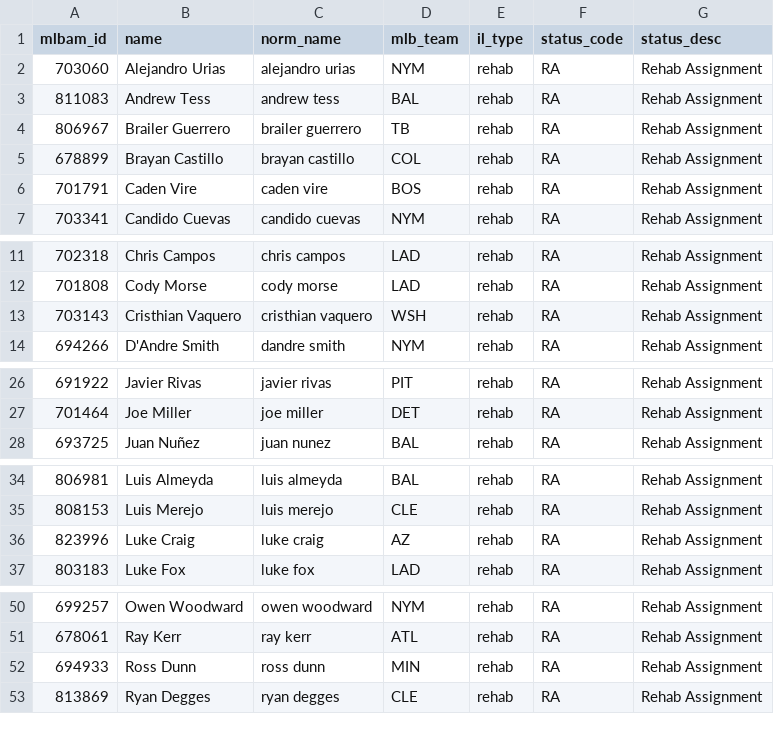
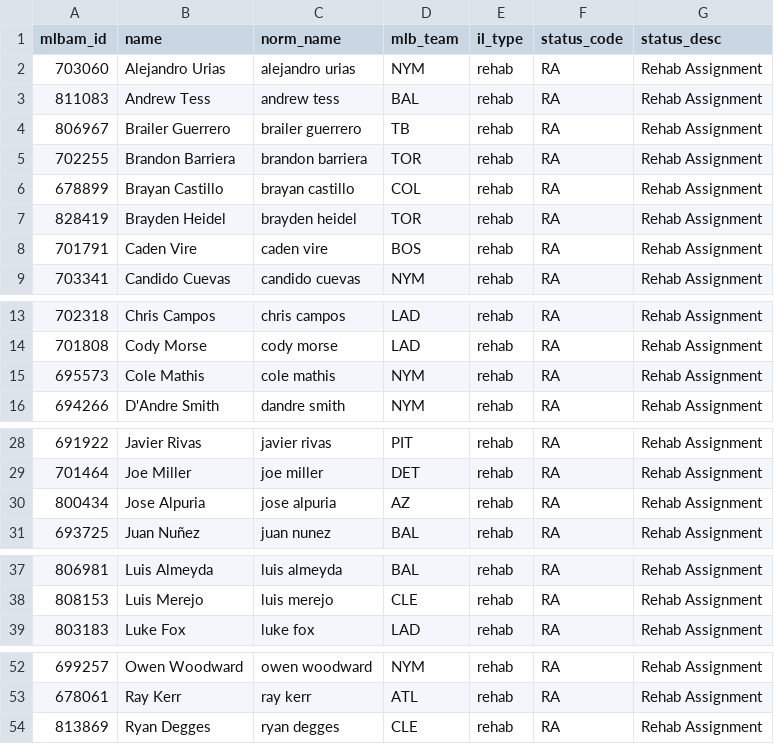
Before and after one commit to TheBigBadYeti/yardcocks-ratings, a CSV file: data/injuries/returning.csv, drawn as a sheet; only a part is shown, gaps mark what is left out.

```diff
--- a/data/injuries/returning.csv
+++ b/data/injuries/returning.csv
@@ -4,3 +4,5 @@ mlbam_id,name,norm_name,mlb_team,il_type,status_code,status_desc
 806967,Brailer Guerrero,brailer guerrero,TB,rehab,RA,Rehab Assignment
+702255,Brandon Barriera,brandon barriera,TOR,rehab,RA,Rehab Assignment
 678899,Brayan Castillo,brayan castillo,COL,rehab,RA,Rehab Assignment
+828419,Brayden Heidel,brayden heidel,TOR,rehab,RA,Rehab Assignment
 701791,Caden Vire,caden vire,BOS,rehab,RA,Rehab Assignment
@@ -12,3 +14,3 @@ mlbam_id,name,norm_name,mlb_team,il_type,status_code,status_desc
 701808,Cody Morse,cody morse,LAD,rehab,RA,Rehab Assignment
-703143,Cristhian Vaquero,cristhian vaquero,WSH,rehab,RA,Rehab Assignment
+695573,Cole Mathis,cole mathis,NYM,rehab,RA,Rehab Assignment
 694266,D'Andre Smith,dandre smith,NYM,rehab,RA,Rehab Assignment
@@ -27,2 +29,3 @@ mlbam_id,name,norm_name,mlb_team,il_type,status_code,status_desc
 701464,Joe Miller,joe miller,DET,rehab,RA,Rehab Assignment
+800434,Jose Alpuria,jose alpuria,AZ,rehab,RA,Rehab Assignment
 693725,Juan Nuñez,juan nunez,BAL,rehab,RA,Rehab Assignment
@@ -35,3 +38,2 @@ mlbam_id,name,norm_name,mlb_team,il_type,status_code,status_desc
 808153,Luis Merejo,luis merejo,CLE,rehab,RA,Rehab Assignment
-823996,Luke Craig,luke craig,AZ,rehab,RA,Rehab Assignment
 803183,Luke Fox,luke fox,LAD,rehab,RA,Rehab Assignment
@@ -51,3 +53,2 @@ mlbam_id,name,norm_name,mlb_team,il_type,status_code,status_desc
 678061,Ray Kerr,ray kerr,ATL,rehab,RA,Rehab Assignment
-694933,Ross Dunn,ross dunn,MIN,rehab,RA,Rehab Assignment
 813869,Ryan Degges,ryan degges,CLE,rehab,RA,Rehab Assignment
```
Also changed, not shown: data/injuries/il_status.csv, data/recency/recent_fpg.csv, 2 other files.
